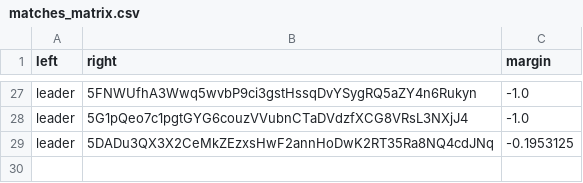
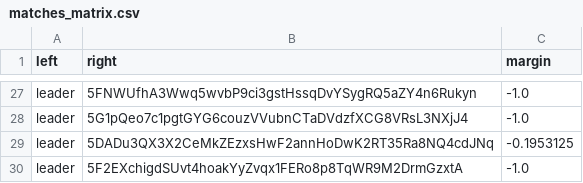
Before and after one commit to 404-Repo/404-active-competition, a CSV file: rounds/7/matches_matrix.csv, drawn as a sheet; only a part is shown, gaps mark what is left out; the diff names each change by its address in the sheet, - before the commit and + after, or states it on an @@ line.

Commit message:
Update matches matrix for round 7

```diff
--- a/rounds/7/matches_matrix.csv
+++ b/rounds/7/matches_matrix.csv
+row 30: leader | 5F2EXchigdSUvt4hoakYyZvqx1FERo8p8TqWR9M2DrmGzxtA | -1.0
```
